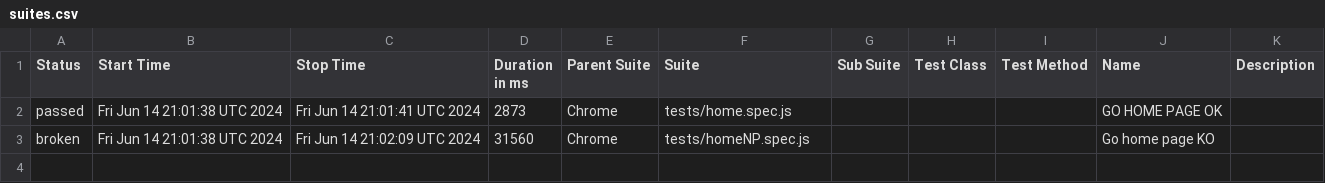
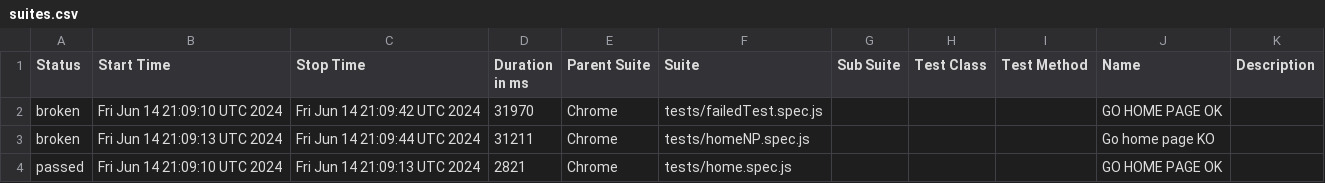
Before and after one commit to omardwwm/playwrightAutoTest, a CSV file: data/suites.csv, drawn as a sheet.

```diff
--- a/data/suites.csv
+++ b/data/suites.csv
@@ -1,3 +1,4 @@
 "Status","Start Time","Stop Time","Duration in ms","Parent Suite","Suite","Sub Suite","Test Class","Test Method","Name","Description"
-"passed","Fri Jun 14 21:01:38 UTC 2024","Fri Jun 14 21:01:41 UTC 2024","2873","Chrome","tests/home.spec.js","","","","GO HOME PAGE OK",""
-"broken","Fri Jun 14 21:01:38 UTC 2024","Fri Jun 14 21:02:09 UTC 2024","31560","Chrome","tests/homeNP.spec.js","","","","Go home page KO",""
+"broken","Fri Jun 14 21:09:10 UTC 2024","Fri Jun 14 21:09:42 UTC 2024","31970","Chrome","tests/failedTest.spec.js","","","","GO HOME PAGE OK",""
+"broken","Fri Jun 14 21:09:13 UTC 2024","Fri Jun 14 21:09:44 UTC 2024","31211","Chrome","tests/homeNP.spec.js","","","","Go home page KO",""
+"passed","Fri Jun 14 21:09:10 UTC 2024","Fri Jun 14 21:09:13 UTC 2024","2821","Chrome","tests/home.spec.js","","","","GO HOME PAGE OK",""
```
Also changed, not shown: 44 other files.
